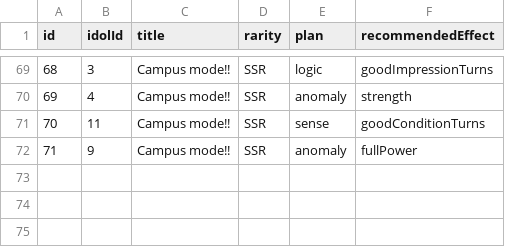
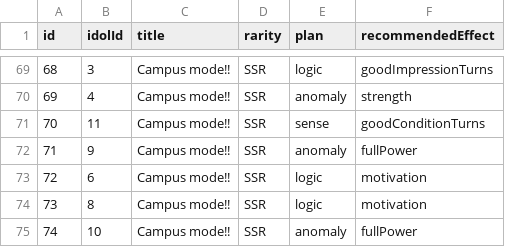
Before and after one commit to surisuririsu/gakumas-data, a CSV file: csv/p_idols.csv, drawn as a sheet; only a part is shown, gaps mark what is left out.

```diff
--- a/csv/p_idols.csv
+++ b/csv/p_idols.csv
@@ -72 +72,4 @@ id,idolId,title,rarity,plan,recommendedEffect
 71,9,Campus mode!!,SSR,anomaly,fullPower
+72,6,Campus mode!!,SSR,logic,motivation
+73,8,Campus mode!!,SSR,logic,motivation
+74,10,Campus mode!!,SSR,anomaly,fullPower
```
Also changed, not shown: csv/p_items.csv, csv/skill_cards.csv, 34 other files.
